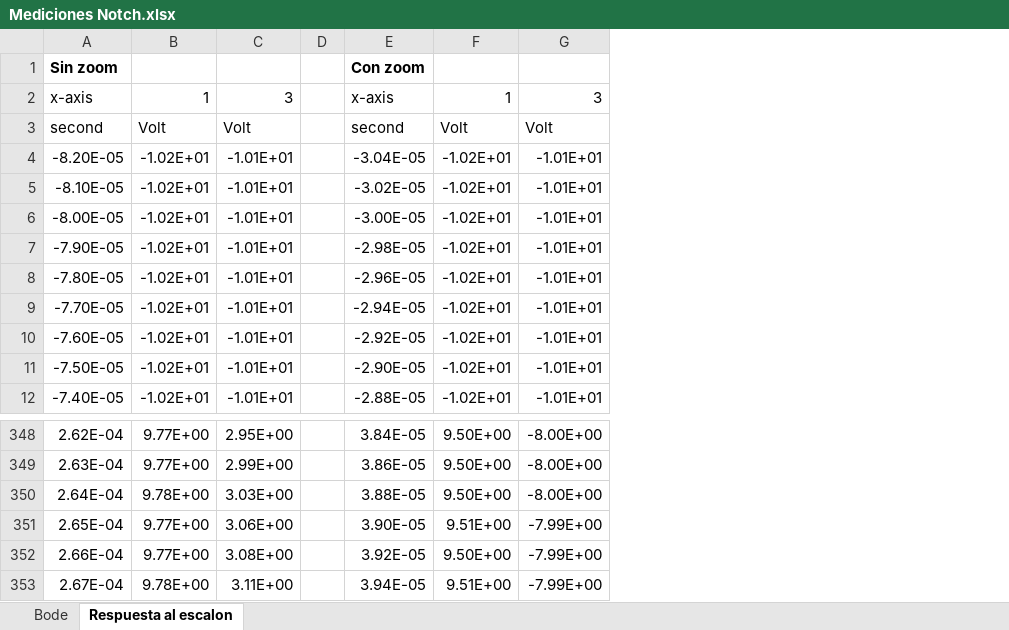
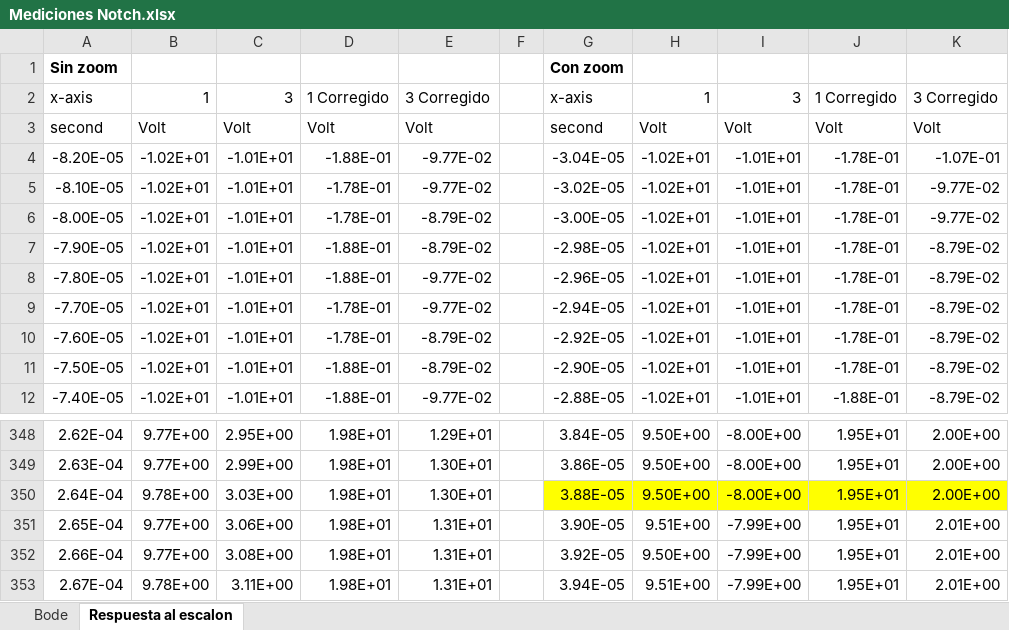
Before and after one commit to grupo-tc-volcan/TP1_EJ1_Notch_Altium, an Excel workbook: Mediciones Notch.xlsx, sheet Respuesta al escalon, drawn as a sheet; only a part is shown, gaps mark what is left out; values as stored, in another font and other column widths than the file's, no borders; charts and pictures not drawn; addresses are those after the commit; the diff names each change by its address in the sheet, - before the commit and + after, or states it on an @@ line.

Commit message:
Respuesta en frecuencia ahora es montecarlo tambien

```diff
--- a/Mediciones Notch.xlsx (sheet Respuesta al escalon)
+++ b/Mediciones Notch.xlsx (sheet Respuesta al escalon)
+column D, rows 2-12: 1 Corregido | Volt | -1.88E-01 | -1.78E-01 | -1.78E-01 | -1.88E-01 | -1.88E-01 | -1.78E-01 | -1.78E-01 | -1.88E-01 | -1.88E-01; rows 348-353: all 1.98E+01
+column E, rows 2-12: 3 Corregido | Volt | -9.77E-02 | -9.77E-02 | -8.79E-02 | -8.79E-02 | -9.77E-02 | -9.77E-02 | -8.79E-02 | -8.79E-02 | -9.77E-02; rows 348-353: 1.29E+01 | 1.30E+01 | 1.30E+01 | 1.31E+01 | 1.31E+01 | 1.31E+01
+column J, rows 2-12: 1 Corregido | Volt | -1.78E-01 | -1.78E-01 | -1.78E-01 | -1.78E-01 | -1.78E-01 | -1.78E-01 | -1.78E-01 | -1.78E-01 | -1.88E-01; rows 348-353: all 1.95E+01
+column K, rows 2-12: 3 Corregido | Volt | -1.07E-01 | -9.77E-02 | -9.77E-02 | -8.79E-02 | -8.79E-02 | -8.79E-02 | -8.79E-02 | -8.79E-02 | -8.79E-02; rows 348-353: 2.00E+00 | 2.00E+00 | 2.00E+00 | 2.01E+00 | 2.01E+00 | 2.01E+00
-G350:I350 fill: none
+G350:I350 fill: #FFFF00
```
Also changed, not shown: charts or pictures, 11 other files.
